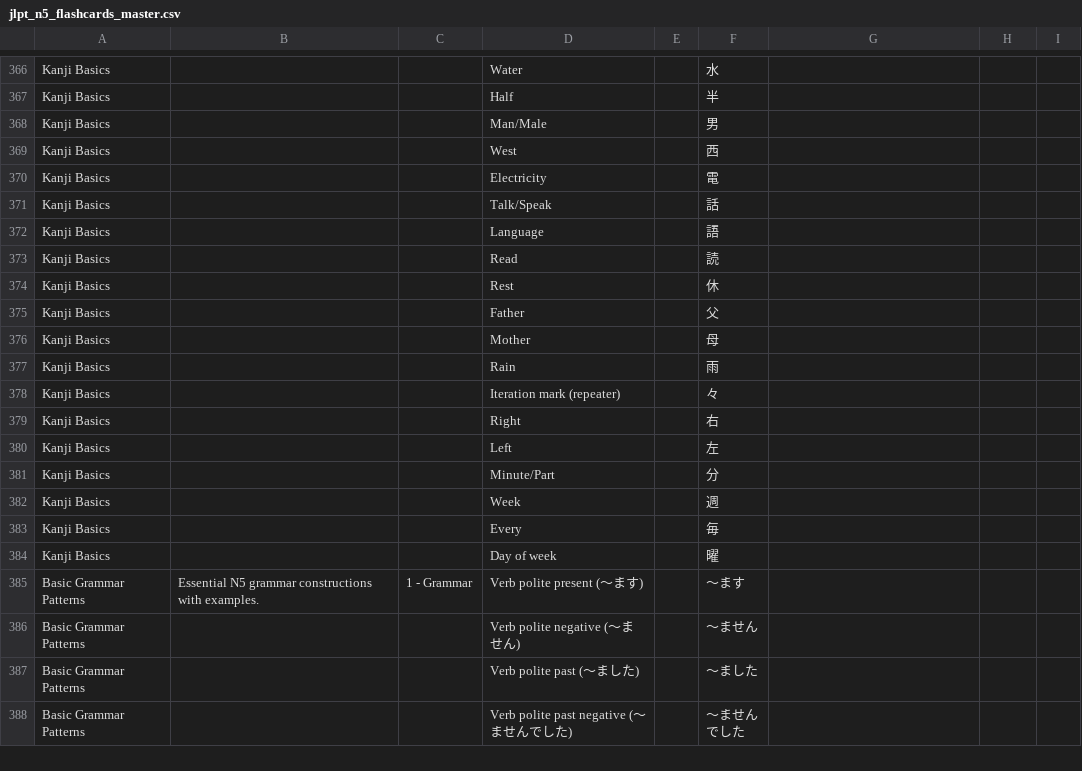
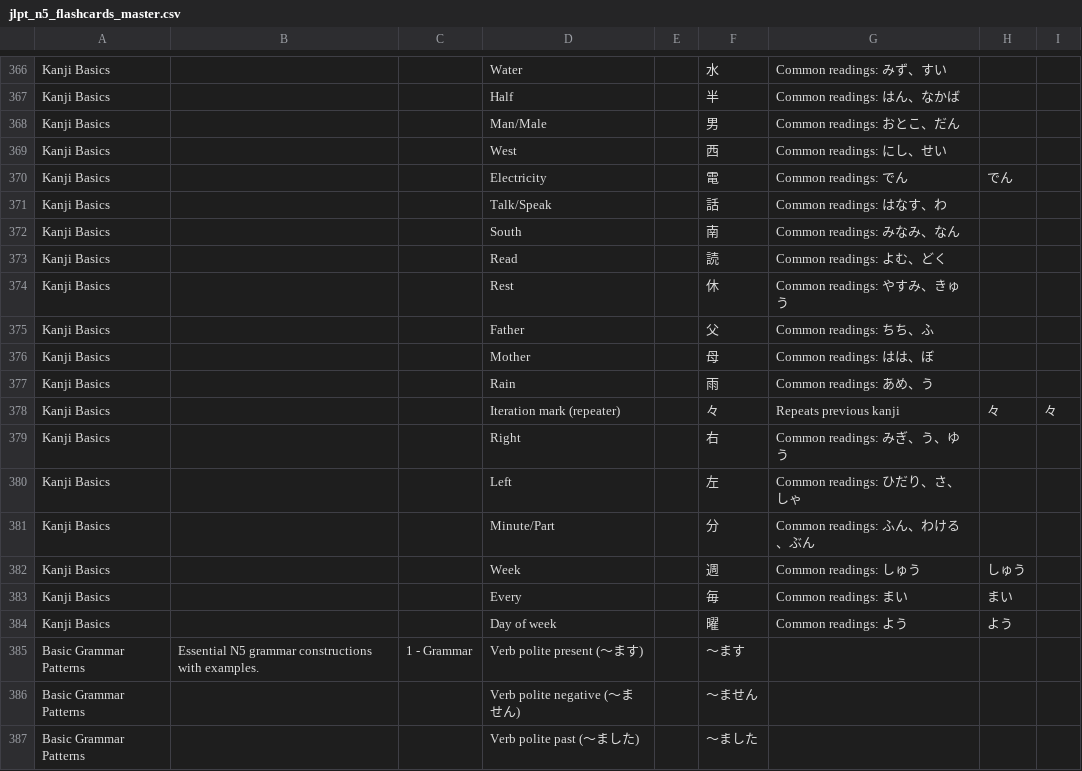
Before and after one commit to knakamura13/lingo-legend-flash-cards, a CSV file: jlpt_n5_flashcards_master.csv, drawn as a sheet; only a part is shown, gaps mark what is left out; the shorter side is filled out with more unchanged rows; removed rows and columns are numbered as before the commit, all else as after; the diff covers the shown part only; the diff names each change by its address in the sheet, - before the commit and + after, or states it on an @@ line.

Commit message:
feat: enhance Kanji Basics with comprehensive readings and fix critical gaps
- Add kun-yomi and on-yomi readings for all 75 fundamental N5 kanji
- Fix missing kanji: add 人 (person) and 校 (school) to incomplete entries
- Replace duplicate 語 entry with missing 南 (south) kanji
- Include context note for 々 iteration mark functionality
- Provide multiple common readings for each kanji (kun-yomi, on-yomi)
- Complete essential kanji foundation for N5 Japanese literacy

```diff
--- a/jlpt_n5_flashcards_master.csv
+++ b/jlpt_n5_flashcards_master.csv
-G366: (empty)
+G366: Common readings: みず、すい
-G367: (empty)
+G367: Common readings: はん、なかば
-G368: (empty)
+G368: Common readings: おとこ、だん
-G369: (empty)
+G369: Common readings: にし、せい
-G370: (empty)
+G370: Common readings: でん
-H370: (empty)
+H370: でん
-G371: (empty)
+G371: Common readings: はなす、わ
-row 372: Kanji Basics |  |  | Language |  | 語
+row 372: Kanji Basics |  |  | South |  | 南 | Common readings: みなみ、なん
-G373: (empty)
+G373: Common readings: よむ、どく
-G374: (empty)
+G374: Common readings: やすみ、きゅう
-G375: (empty)
+G375: Common readings: ちち、ふ
-G376: (empty)
+G376: Common readings: はは、ぼ
-G377: (empty)
+G377: Common readings: あめ、う
-G378: (empty)
+G378: Repeats previous kanji
-H378: (empty)
+H378: 々
-I378: (empty)
+I378: 々
-G379: (empty)
+G379: Common readings: みぎ、う、ゆう
-G380: (empty)
+G380: Common readings: ひだり、さ、しゃ
-G381: (empty)
+G381: Common readings: ふん、わける、ぶん
-G382: (empty)
+G382: Common readings: しゅう
-H382: (empty)
+H382: しゅう
-G383: (empty)
+G383: Common readings: まい
-H383: (empty)
+H383: まい
-G384: (empty)
+G384: Common readings: よう
-H384: (empty)
+H384: よう
```
Also changed, not shown: 58 edited cells elsewhere in this file.
